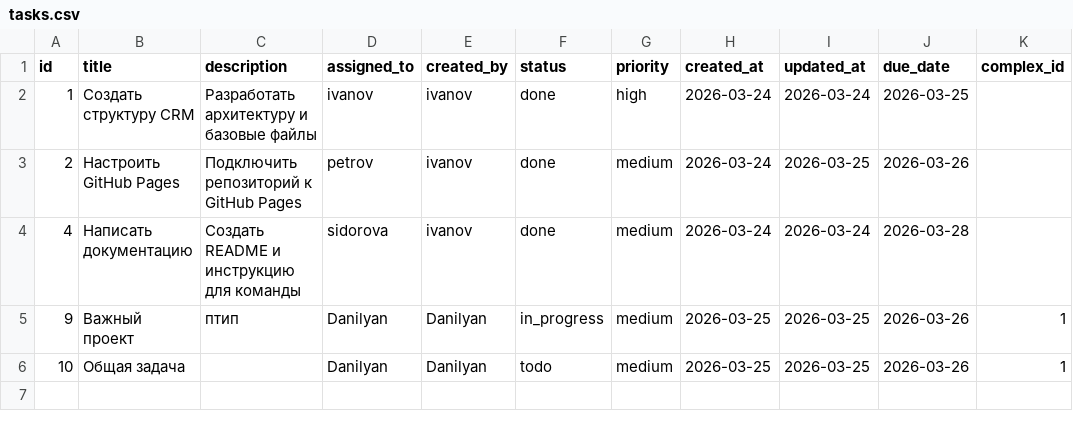
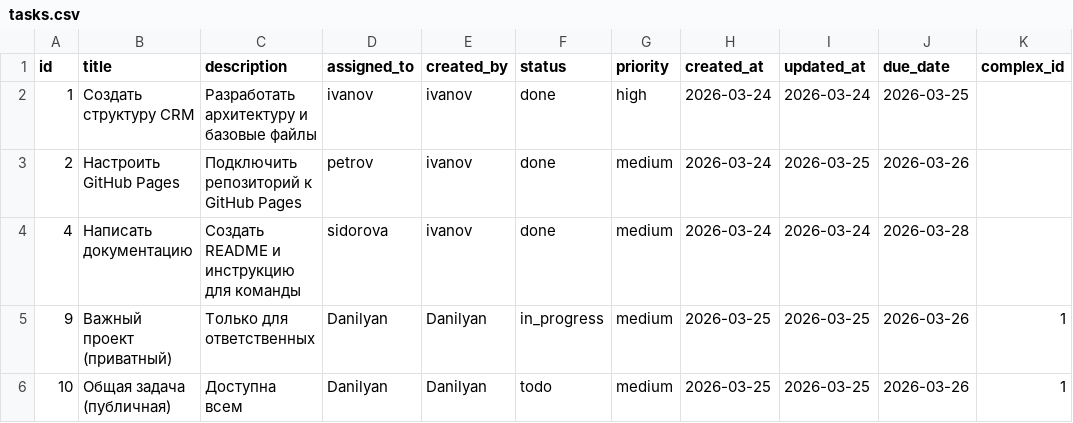
Before and after one commit to Allikk38/crm-for-team, a CSV file: data/tasks.csv, drawn as a sheet; only a part is shown; the diff names each change by its address in the sheet, - before the commit and + after, or states it on an @@ line.

Commit message:
Update tasks.csv

```diff
--- a/data/tasks.csv
+++ b/data/tasks.csv
-B5 (title): Важный проект
+B5 (title): Важный проект (приватный)
-C5 (description): птип
+C5 (description): Только для ответственных
-B6 (title): Общая задача
+B6 (title): Общая задача (публичная)
-C6 (description): (empty)
+C6 (description): Доступна всем
```
